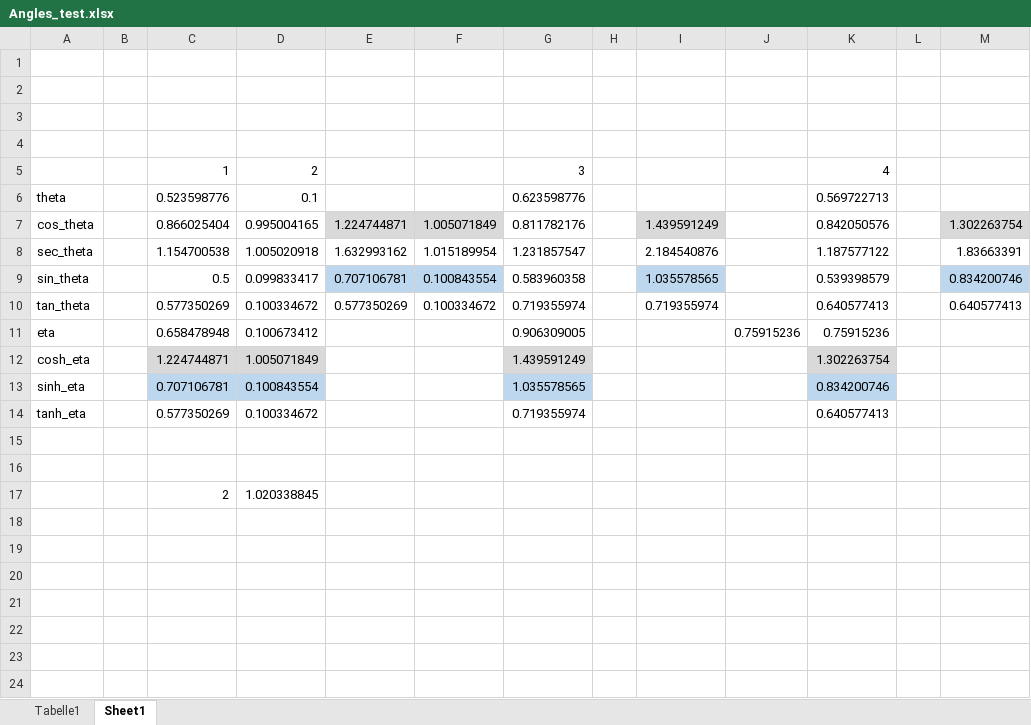
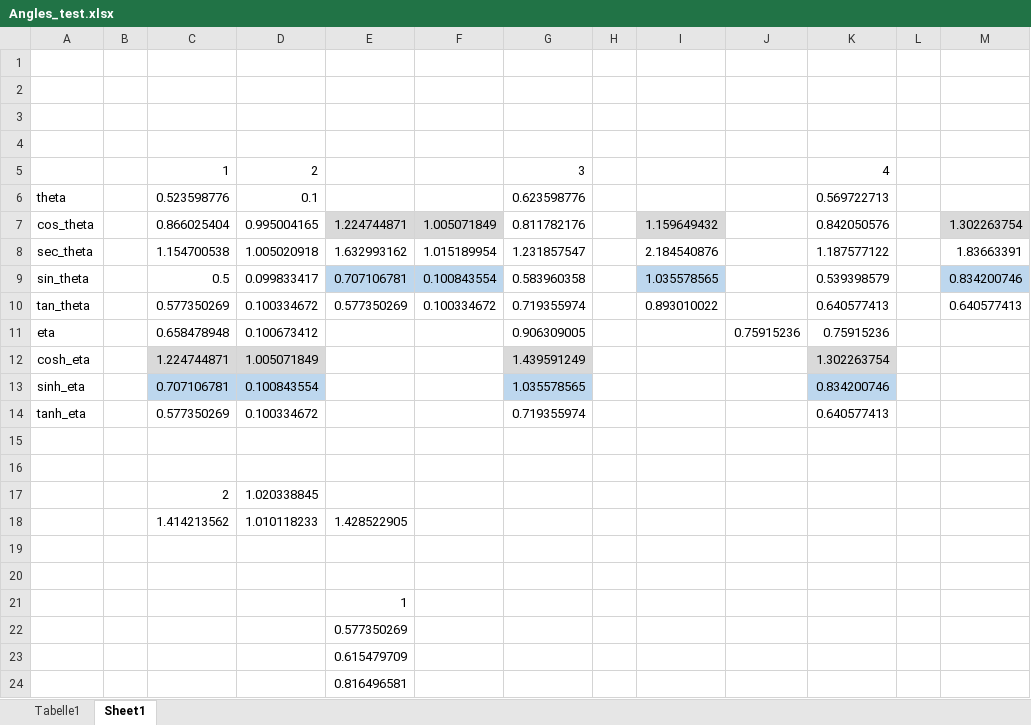
Before and after one commit to BuddhaSugata/_quaternions, an Excel workbook: Angles_test.xlsx, sheet Sheet1, drawn as a sheet; values as stored, in another font and other column widths than the file's, no borders; the diff names each change by its address in the sheet, - before the commit and + after, or states it on an @@ line.

Commit message:
57

```diff
--- a/Angles_test.xlsx (sheet Sheet1)
+++ b/Angles_test.xlsx (sheet Sheet1)
-I7: 1.439591249
+I7: 1.159649432
-I10: 0.719355974
+I10: 0.893010022
+row 18:  |  | 1.414213562 | 1.010118233 | 1.428522905
+row 19: (empty)
+row 20: (empty)
+row 21:  |  |  |  | 1
+row 22:  |  |  |  | 0.577350269
+row 23:  |  |  |  | 0.615479709
+row 24:  |  |  |  | 0.816496581
```
